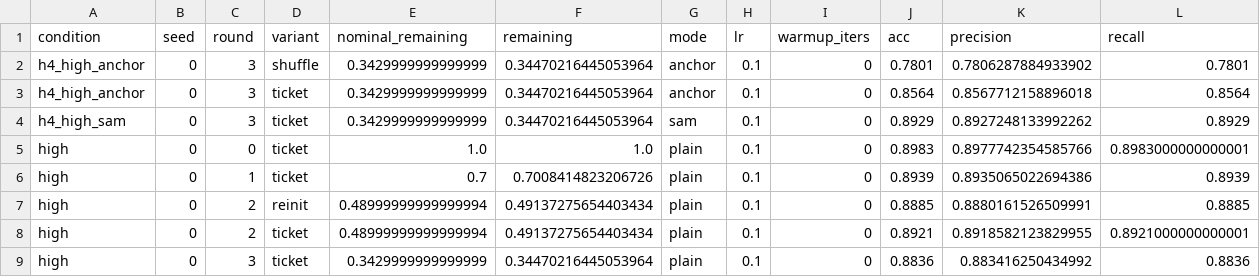
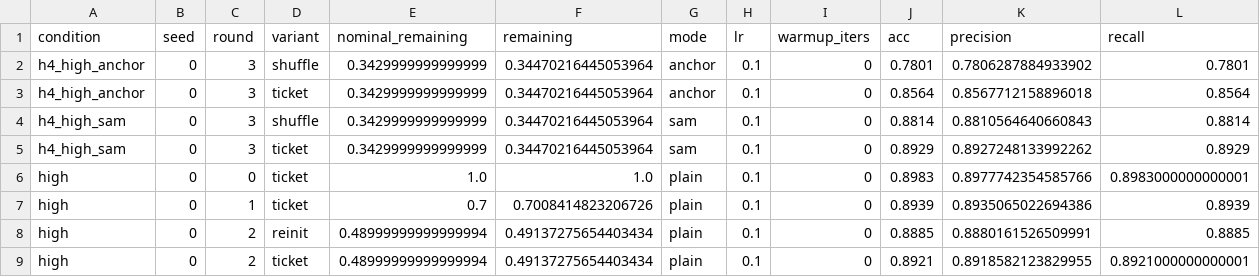
Before and after one commit to kneat2448/LTH-ML-final, a CSV file: results/summary.csv, drawn as a sheet; only a part is shown; the shorter side is filled out with more unchanged rows; rows hold the shown columns only; the diff names each change by its address in the sheet, - before the commit and + after, or states it on an @@ line.

```diff
--- a/results/summary.csv
+++ b/results/summary.csv
+row 4: h4_high_sam | 0 | 3 | shuffle | 0.3429999999999999 | 0.34470216445053964 | sam | 0.1 | 0 | 0.8814 | 0.8810564640660843 | 0.8814
```
Also changed, not shown: results/ticket_advantage.csv, 1 other file.
